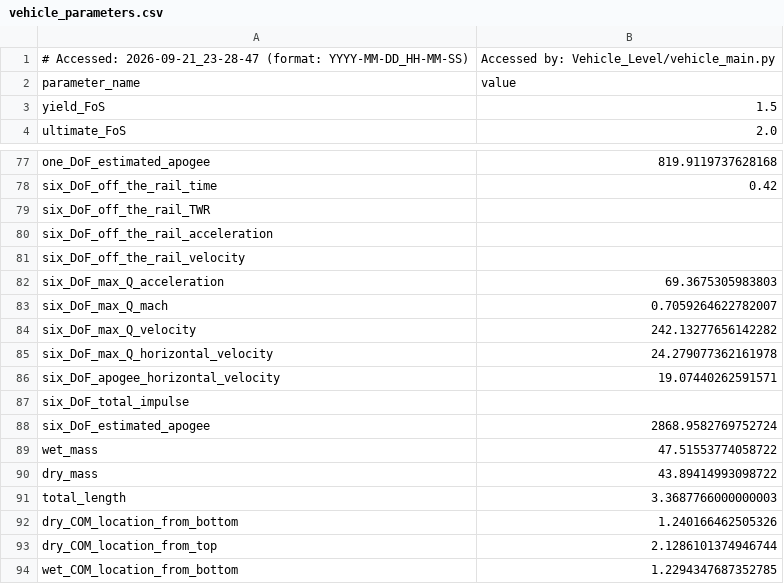
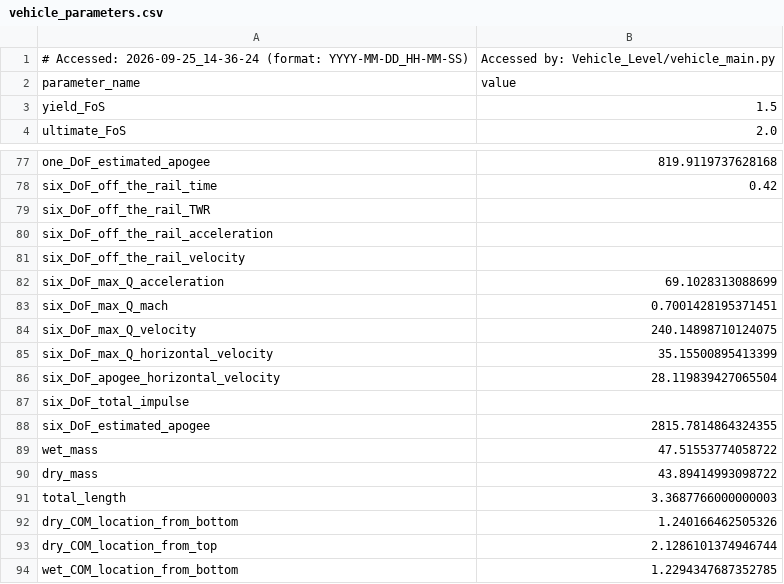
Before and after one commit to Purdue-Space-Program/PSPL_Rocket_A, a CSV file: vehicle_parameters.csv, drawn as a sheet; only a part is shown, gaps mark what is left out.

```diff
--- a/vehicle_parameters.csv
+++ b/vehicle_parameters.csv
@@ -1,2 +1,2 @@
-# Accessed: 2026-09-21_23-28-47 (format: YYYY-MM-DD_HH-MM-SS),  Accessed by: Vehicle_Level/vehicle_main.py
+# Accessed: 2026-09-25_14-36-24 (format: YYYY-MM-DD_HH-MM-SS),  Accessed by: Vehicle_Level/vehicle_main.py
 parameter_name,value
@@ -81,9 +81,9 @@ six_DoF_off_the_rail_acceleration,
 six_DoF_off_the_rail_velocity,
-six_DoF_max_Q_acceleration,69.3675305983803
-six_DoF_max_Q_mach,0.7059264622782007
-six_DoF_max_Q_velocity,242.13277656142282
-six_DoF_max_Q_horizontal_velocity,24.279077362161978
-six_DoF_apogee_horizontal_velocity,19.07440262591571
+six_DoF_max_Q_acceleration,69.1028313088699
+six_DoF_max_Q_mach,0.7001428195371451
+six_DoF_max_Q_velocity,240.14898710124075
+six_DoF_max_Q_horizontal_velocity,35.15500895413399
+six_DoF_apogee_horizontal_velocity,28.119839427065504
 six_DoF_total_impulse,
-six_DoF_estimated_apogee,2868.9582769752724
+six_DoF_estimated_apogee,2815.7814864324355
 wet_mass,47.51553774058722
```
Also changed, not shown: Structures/Structural_Loads/wet_mass_distribution.csv, 7 other files.
